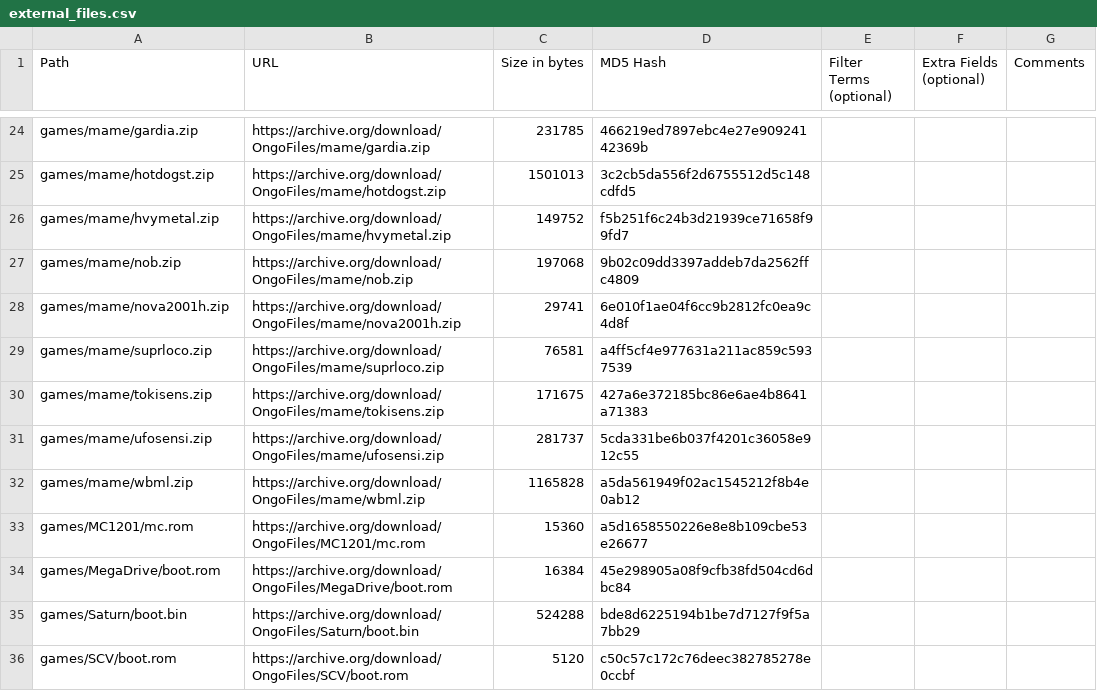
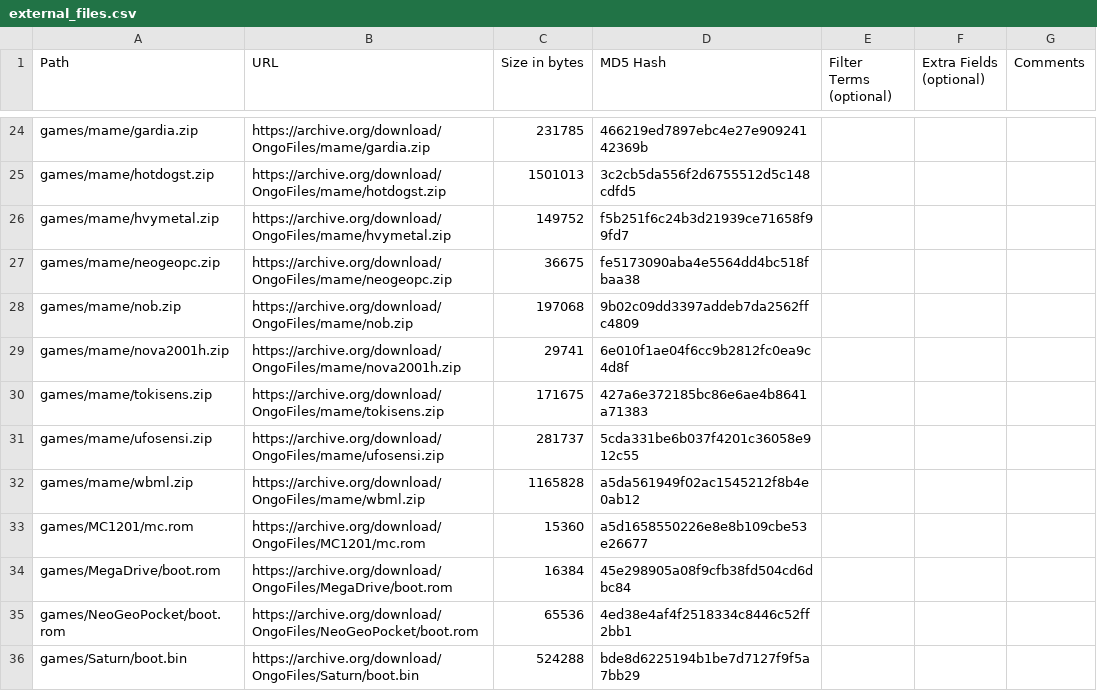
Before and after one commit to OngoGablogian/MiSTer_Ongo, a CSV file: external_files.csv, drawn as a sheet; only a part is shown, gaps mark what is left out; the shorter side is filled out with more unchanged rows.

```diff
--- a/external_files.csv
+++ b/external_files.csv
@@ -26,5 +26,5 @@ games/mame/hotdogst.zip,https://archive.org/download/OngoFiles/mame/hotdogst.zip
 games/mame/hvymetal.zip,https://archive.org/download/OngoFiles/mame/hvymetal.zip,"149752",f5b251f6c24b3d21939ce71658f99fd7,,,
+games/mame/neogeopc.zip,https://archive.org/download/OngoFiles/mame/neogeopc.zip,"36675",fe5173090aba4e5564dd4bc518fbaa38,,,
 games/mame/nob.zip,https://archive.org/download/OngoFiles/mame/nob.zip,"197068",9b02c09dd3397addeb7da2562ffc4809,,,
 games/mame/nova2001h.zip,https://archive.org/download/OngoFiles/mame/nova2001h.zip,"29741",6e010f1ae04f6cc9b2812fc0ea9c4d8f,,,
-games/mame/suprloco.zip,https://archive.org/download/OngoFiles/mame/suprloco.zip,"76581",a4ff5cf4e977631a211ac859c5937539,,,
 games/mame/tokisens.zip,https://archive.org/download/OngoFiles/mame/tokisens.zip,"171675",427a6e372185bc86e6ae4b8641a71383,,,
@@ -34,2 +34,3 @@ games/MC1201/mc.rom,https://archive.org/download/OngoFiles/MC1201/mc.rom,"15360"
 games/MegaDrive/boot.rom,https://archive.org/download/OngoFiles/MegaDrive/boot.rom,"16384",45e298905a08f9cfb38fd504cd6dbc84,,,
+games/NeoGeoPocket/boot.rom,https://archive.org/download/OngoFiles/NeoGeoPocket/boot.rom,"65536",4ed38e4af4f2518334c8446c52ff2bb1,,,
 games/Saturn/boot.bin,https://archive.org/download/OngoFiles/Saturn/boot.bin,"524288",bde8d6225194b1be7d7127f9f5a7bb29,,,
```
Also changed, not shown: 1 other file.
